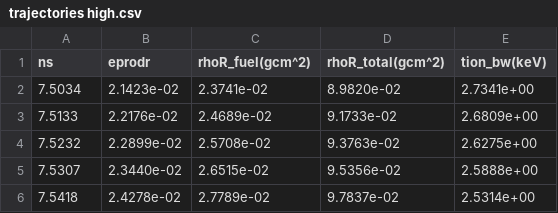
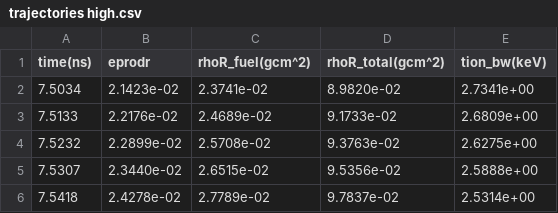
Before and after one commit to PSFC-HEDP/MRSt, a CSV file: data/trajectories high.csv, drawn as a sheet; only a part is shown.

```diff
--- a/data/trajectories high.csv
+++ b/data/trajectories high.csv
@@ -1,2 +1,2 @@
-ns,eprodr,rhoR_fuel(gcm^2),rhoR_total(gcm^2),tion_bw(keV)
+time(ns),eprodr,rhoR_fuel(gcm^2),rhoR_total(gcm^2),tion_bw(keV)
 7.5034,2.1423e-02,2.3741e-02,8.9820e-02,2.7341e+00
```
Also changed, not shown: data/trajectories og with falling temp.csv, data/trajectories og.csv, 10 other files.
